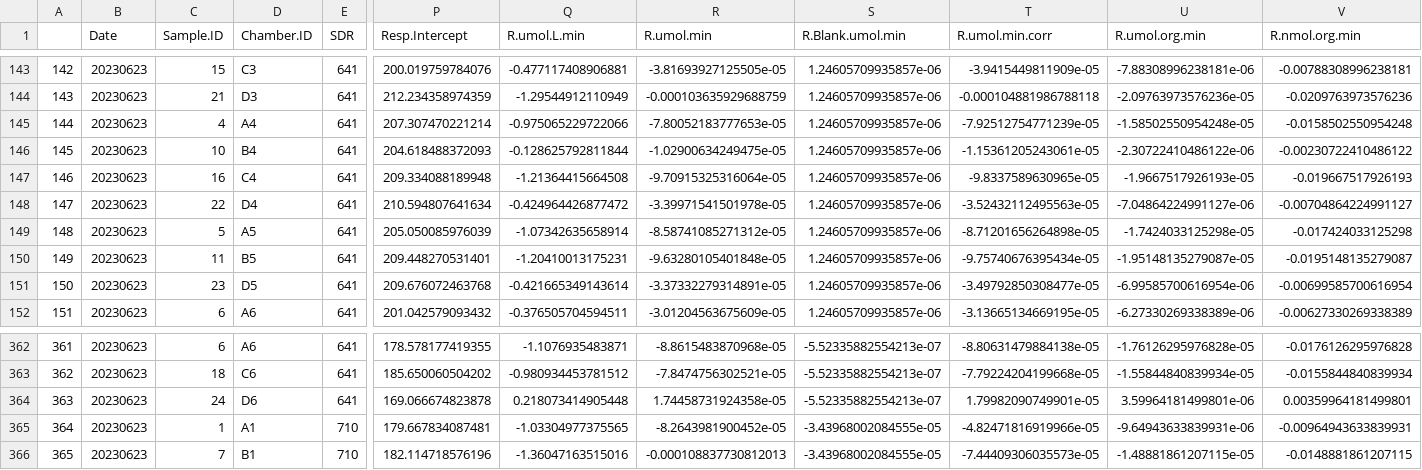
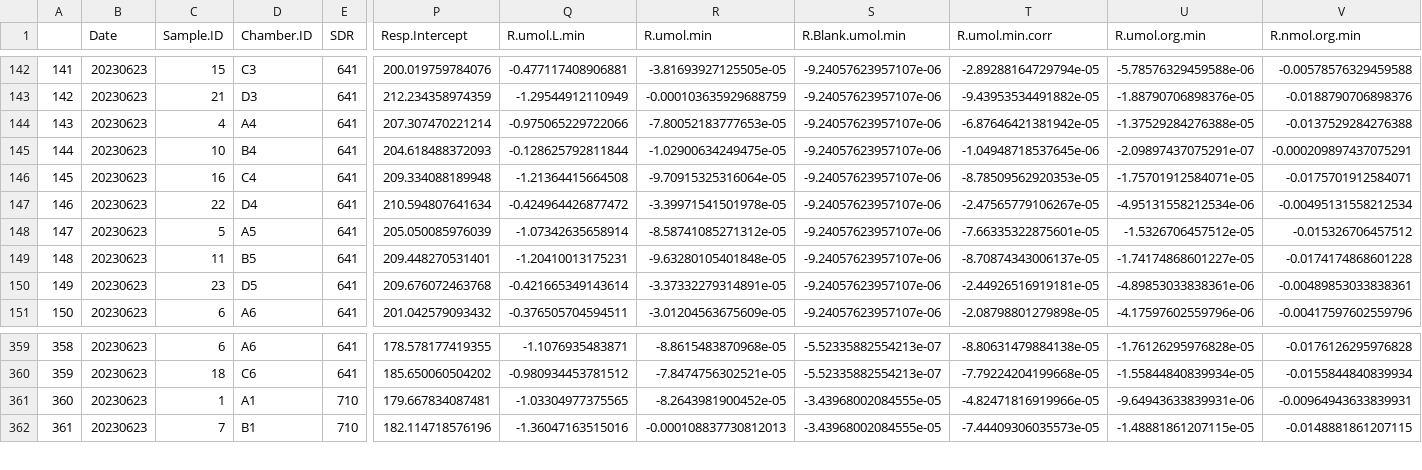
Before and after one commit to AHuffmyer/larval_symbiont_TPC, a CSV file: output/tpc_sdr/calculated_normalized_rates.csv, drawn as a sheet; only a part is shown, gaps mark what is left out; removed rows and columns are numbered as before the commit, all else as after; rows hold the shown columns only; the diff covers the shown part only; the diff names each change by its address in the sheet, - before the commit and + after, or states it on an @@ line.

```diff
--- a/output/tpc_sdr/calculated_normalized_rates.csv
+++ b/output/tpc_sdr/calculated_normalized_rates.csv
@@ column A renumbered from row 132 down @@
-S142:S151 (R.Blank.umol.min): 1.24605709935857e-06
+S142:S151 (R.Blank.umol.min): -9.24057623957107e-06
-T142 (R.umol.min.corr): -3.9415449811909e-05
+T142 (R.umol.min.corr): -2.89288164729794e-05
-U142 (R.umol.org.min): -7.88308996238181e-06
+U142 (R.umol.org.min): -5.78576329459588e-06
-V142 (R.nmol.org.min): -0.00788308996238181
+V142 (R.nmol.org.min): -0.00578576329459588
-T143 (R.umol.min.corr): -0.000104881986788118
+T143 (R.umol.min.corr): -9.43953534491882e-05
-U143 (R.umol.org.min): -2.09763973576236e-05
+U143 (R.umol.org.min): -1.88790706898376e-05
-V143 (R.nmol.org.min): -0.0209763973576236
+V143 (R.nmol.org.min): -0.0188790706898376
-T144 (R.umol.min.corr): -7.92512754771239e-05
+T144 (R.umol.min.corr): -6.87646421381942e-05
-U144 (R.umol.org.min): -1.58502550954248e-05
+U144 (R.umol.org.min): -1.37529284276388e-05
-V144 (R.nmol.org.min): -0.0158502550954248
+V144 (R.nmol.org.min): -0.0137529284276388
-T145 (R.umol.min.corr): -1.15361205243061e-05
+T145 (R.umol.min.corr): -1.04948718537645e-06
-U145 (R.umol.org.min): -2.30722410486122e-06
+U145 (R.umol.org.min): -2.09897437075291e-07
-V145 (R.nmol.org.min): -0.00230722410486122
+V145 (R.nmol.org.min): -0.000209897437075291
-T146 (R.umol.min.corr): -9.8337589630965e-05
+T146 (R.umol.min.corr): -8.78509562920353e-05
-U146 (R.umol.org.min): -1.9667517926193e-05
+U146 (R.umol.org.min): -1.75701912584071e-05
-V146 (R.nmol.org.min): -0.019667517926193
+V146 (R.nmol.org.min): -0.0175701912584071
-T147 (R.umol.min.corr): -3.52432112495563e-05
+T147 (R.umol.min.corr): -2.47565779106267e-05
-U147 (R.umol.org.min): -7.04864224991127e-06
+U147 (R.umol.org.min): -4.95131558212534e-06
-V147 (R.nmol.org.min): -0.00704864224991127
+V147 (R.nmol.org.min): -0.00495131558212534
-T148 (R.umol.min.corr): -8.71201656264898e-05
+T148 (R.umol.min.corr): -7.66335322875601e-05
-U148 (R.umol.org.min): -1.7424033125298e-05
+U148 (R.umol.org.min): -1.5326706457512e-05
-V148 (R.nmol.org.min): -0.017424033125298
+V148 (R.nmol.org.min): -0.015326706457512
-T149 (R.umol.min.corr): -9.75740676395434e-05
+T149 (R.umol.min.corr): -8.70874343006137e-05
-U149 (R.umol.org.min): -1.95148135279087e-05
+U149 (R.umol.org.min): -1.74174868601227e-05
-V149 (R.nmol.org.min): -0.0195148135279087
+V149 (R.nmol.org.min): -0.0174174868601228
-T150 (R.umol.min.corr): -3.49792850308477e-05
+T150 (R.umol.min.corr): -2.44926516919181e-05
-U150 (R.umol.org.min): -6.99585700616954e-06
+U150 (R.umol.org.min): -4.89853033838361e-06
-V150 (R.nmol.org.min): -0.00699585700616954
+V150 (R.nmol.org.min): -0.00489853033838361
-T151 (R.umol.min.corr): -3.13665134669195e-05
+T151 (R.umol.min.corr): -2.08798801279898e-05
-U151 (R.umol.org.min): -6.27330269338389e-06
+U151 (R.umol.org.min): -4.17597602559796e-06
-V151 (R.nmol.org.min): -0.00627330269338389
+V151 (R.nmol.org.min): -0.00417597602559796
-row 364: 363 | 20230623 | 24 | D6 | 641 | 169.066674823878 | 0.218073414905448 | 1.74458731924358e-05 | -5.52335882554213e-07 | 1.79982090749901e-05 | 3.59964181499801e-06 | 0.00359964181499801
```
Also changed, not shown: 3 removed rows and 44 edited cells elsewhere in this file, output/temp_pi_curves/runs_temp.csv, output/temp_pi_curves/temp_PIcurves_calculated_normalized_photo_rates.csv, 1 other file.
